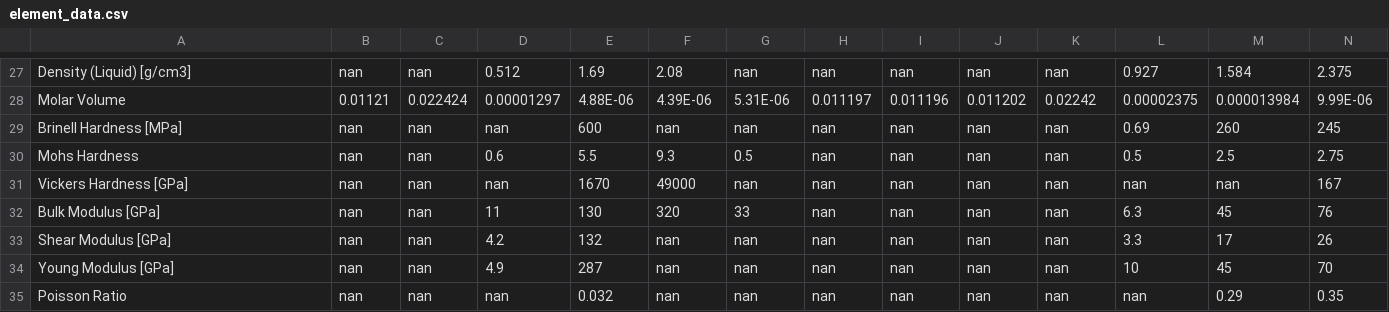
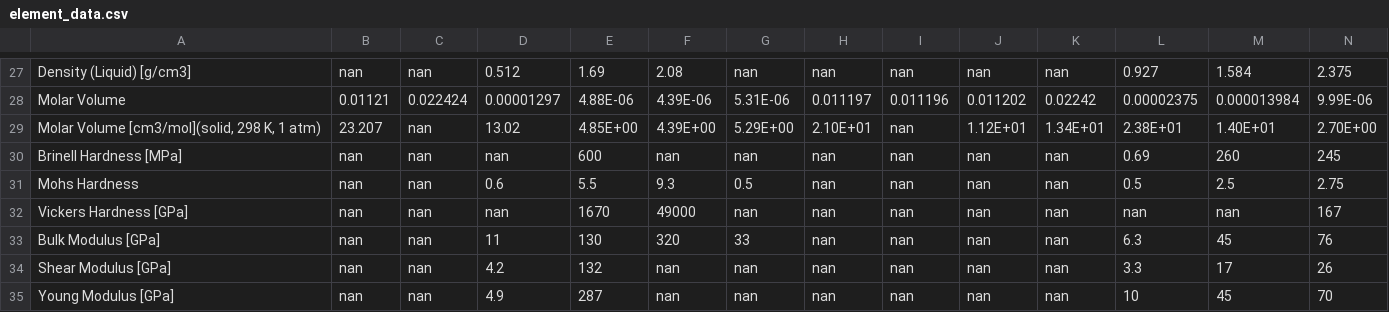
Before and after one commit to by-student-2017/lammps_education_metal_win, a CSV file: potentials/meam/make_training_data_code/element_data.csv, drawn as a sheet; only a part is shown, gaps mark what is left out; the shorter side is filled out with more unchanged rows; rows hold the shown columns only; the diff names each change by its address in the sheet, - before the commit and + after, or states it on an @@ line.

Commit message:
Update element_data.csv

```diff
--- a/potentials/meam/make_training_data_code/element_data.csv
+++ b/potentials/meam/make_training_data_code/element_data.csv
+row 29: Molar Volume [cm3/mol](solid, 298 K, 1 atm) | 23.207 | nan | 13.02 | 4.85E+00 | 4.39E+00 | 5.29E+00 | 2.10E+01 | nan | 1.12E+01 | 1.34E+01 | 2.38E+01 | 1.40E+01 | 2.70E+00
```
